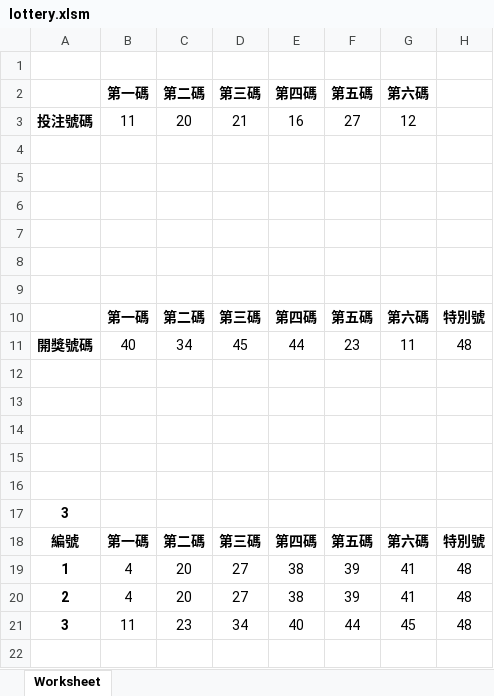
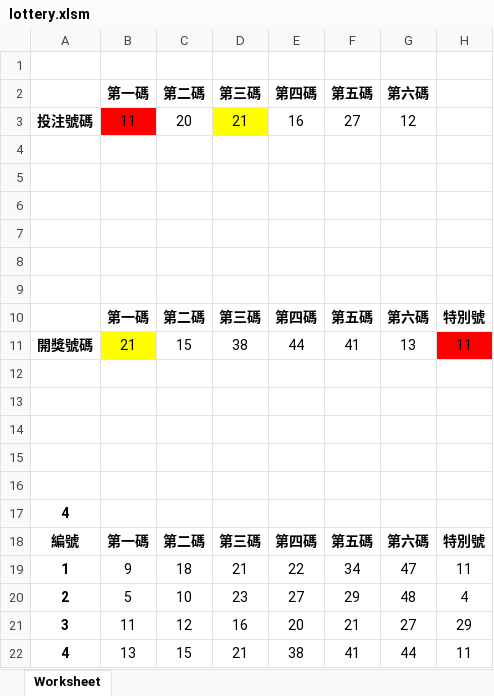
Before and after one commit to zlargon/vba-lottery, an Excel workbook: lottery.xlsm, sheet Worksheet, drawn as a sheet; values as stored, in another font and other column widths than the file's, no borders; charts and pictures not drawn; removed rows and columns are numbered as before the commit, all else as after; the diff names each change by its address in the sheet, - before the commit and + after, or states it on an @@ line.

Commit message:
when the cell in LotteryCells and WinningCells is match, set the cell in color yellow or red

```diff
--- a/lottery.xlsm (sheet Worksheet)
+++ b/lottery.xlsm (sheet Worksheet)
-B3 fill: none
+B3 fill: #FF0000
-D3 fill: none
+D3 fill: #FFFF00
-row 11: 開獎號碼 | 40 | 34 | 45 | 44 | 23 | 11 | 48
+row 11: 開獎號碼 | 21 | 15 | 38 | 44 | 41 | 13 | 11
-A17: 3
+A17: 4
-row 19: 1 | 4 | 20 | 27 | 38 | 39 | 41 | 48
-row 20: 2 | 4 | 20 | 27 | 38 | 39 | 41 | 48
-row 21: 3 | 11 | 23 | 34 | 40 | 44 | 45 | 48
+row 19: 1 | 9 | 18 | 21 | 22 | 34 | 47 | 11
+row 20: 2 | 5 | 10 | 23 | 27 | 29 | 48 | 4
+row 21: 3 | 11 | 12 | 16 | 20 | 21 | 27 | 29
+row 22: 4 | 13 | 15 | 21 | 38 | 41 | 44 | 11
```
Also changed, not shown: 2 other files.
